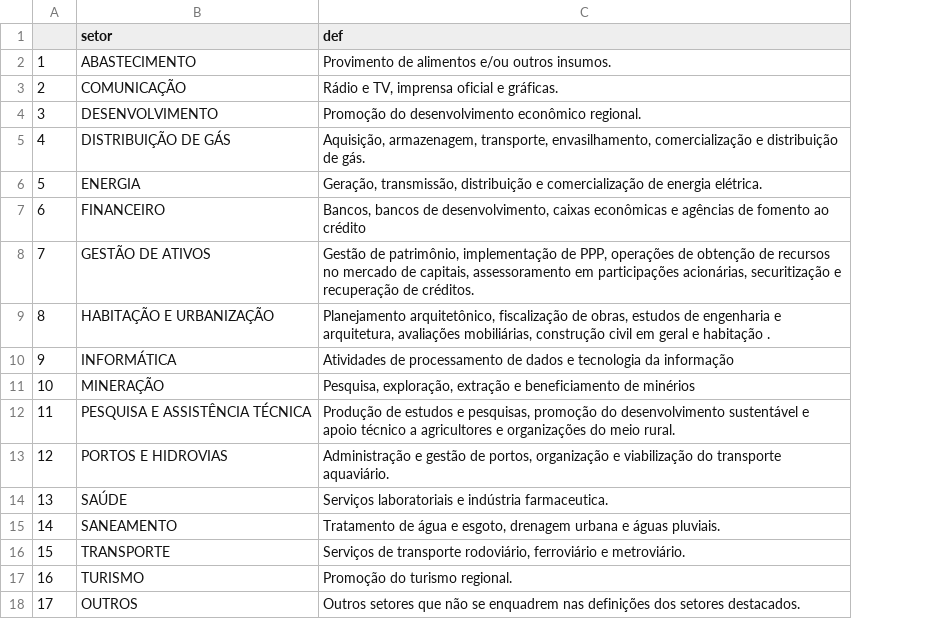
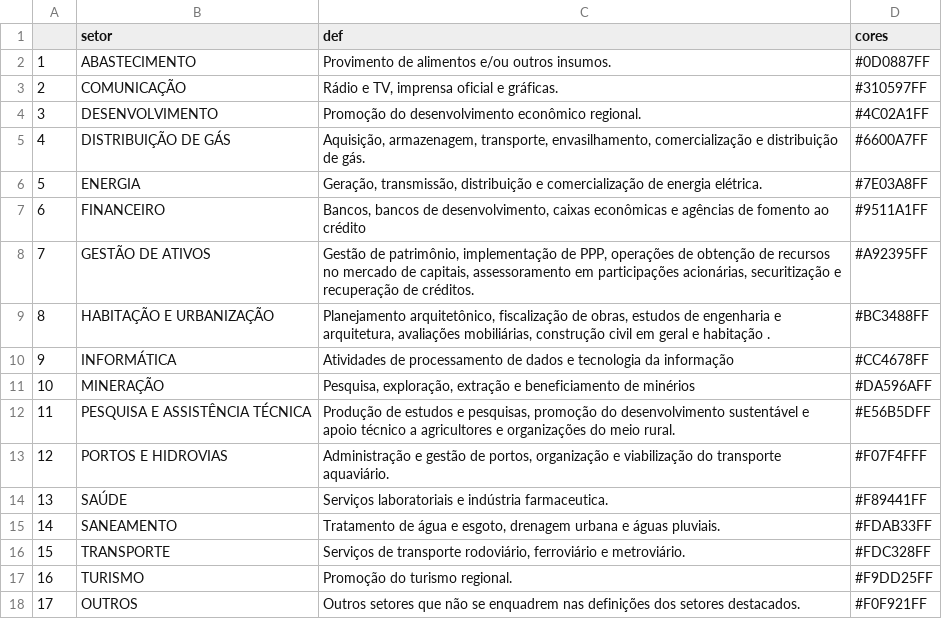
Before and after one commit to tchiluanda/estatais-estados-2020, a CSV file: dados/lista-setores.csv, drawn as a sheet; the diff names each change by its address in the sheet, - before the commit and + after, or states it on an @@ line.

Commit message:
inclui cores na tabela de setores

```diff
--- a/dados/lista-setores.csv
+++ b/dados/lista-setores.csv
+column D (cores), rows 2-18: #0D0887FF | #310597FF | #4C02A1FF | #6600A7FF | #7E03A8FF | #9511A1FF | #A92395FF | #BC3488FF | #CC4678FF | #DA596AFF | #E56B5DFF | #F07F4FFF | #F89441FF | #FDAB33FF | #FDC328FF | #F9DD25FF | #F0F921FF
```
Also changed, not shown: 1 other file.
